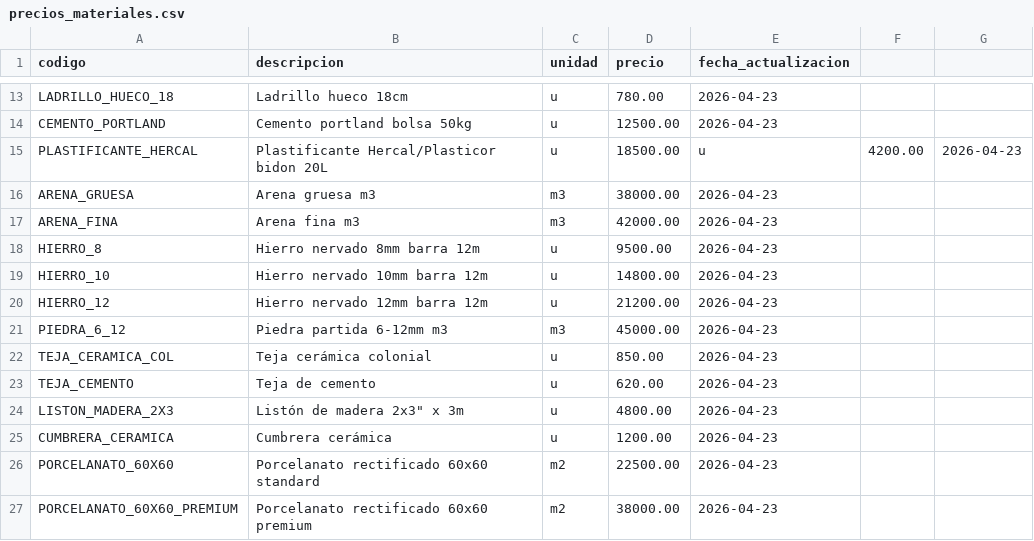
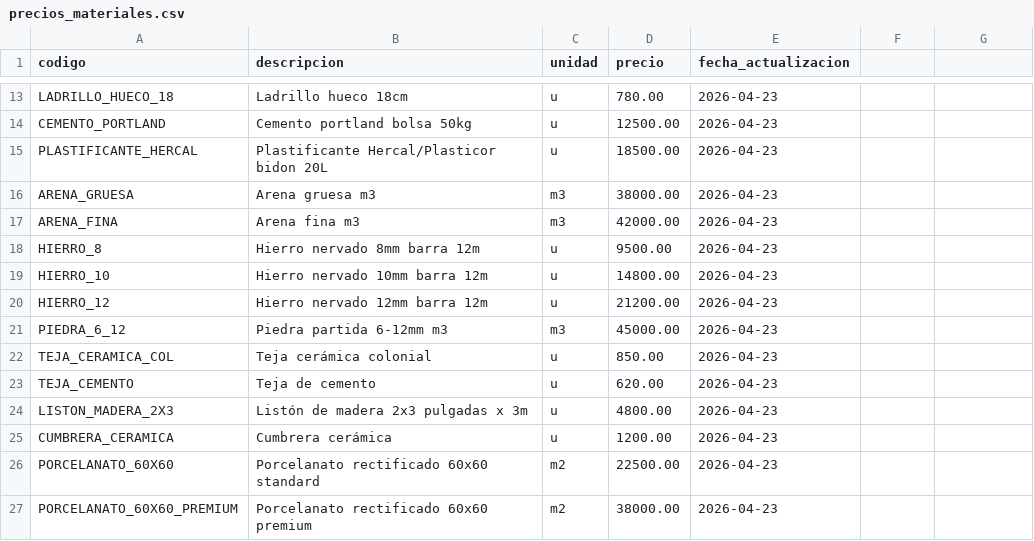
Before and after one commit to Leoscd/agente-presupuesto-telegram, a CSV file: empresas/estudio_ramos/precios_materiales.csv, drawn as a sheet; only a part is shown, gaps mark what is left out.

```diff
--- a/empresas/estudio_ramos/precios_materiales.csv
+++ b/empresas/estudio_ramos/precios_materiales.csv
@@ -14,3 +14,3 @@ LADRILLO_HUECO_18,Ladrillo hueco 18cm,u,780.00,2026-04-23
 CEMENTO_PORTLAND,Cemento portland bolsa 50kg,u,12500.00,2026-04-23
-PLASTIFICANTE_HERCAL,Plastificante Hercal/Plasticor bidon 20L,u,18500.00,u,4200.00,2026-04-23
+PLASTIFICANTE_HERCAL,Plastificante Hercal/Plasticor bidon 20L,u,18500.00,2026-04-23
 ARENA_GRUESA,Arena gruesa m3,m3,38000.00,2026-04-23
@@ -23,3 +23,3 @@ TEJA_CERAMICA_COL,Teja cerámica colonial,u,850.00,2026-04-23
 TEJA_CEMENTO,Teja de cemento,u,620.00,2026-04-23
-LISTON_MADERA_2X3,Listón de madera 2x3" x 3m,u,4800.00,2026-04-23
+LISTON_MADERA_2X3,Listón de madera 2x3 pulgadas x 3m,u,4800.00,2026-04-23
 CUMBRERA_CERAMICA,Cumbrera cerámica,u,1200.00,2026-04-23
```
Also changed, not shown: empresas/_plantilla/precios_materiales.csv, 5 other files.
